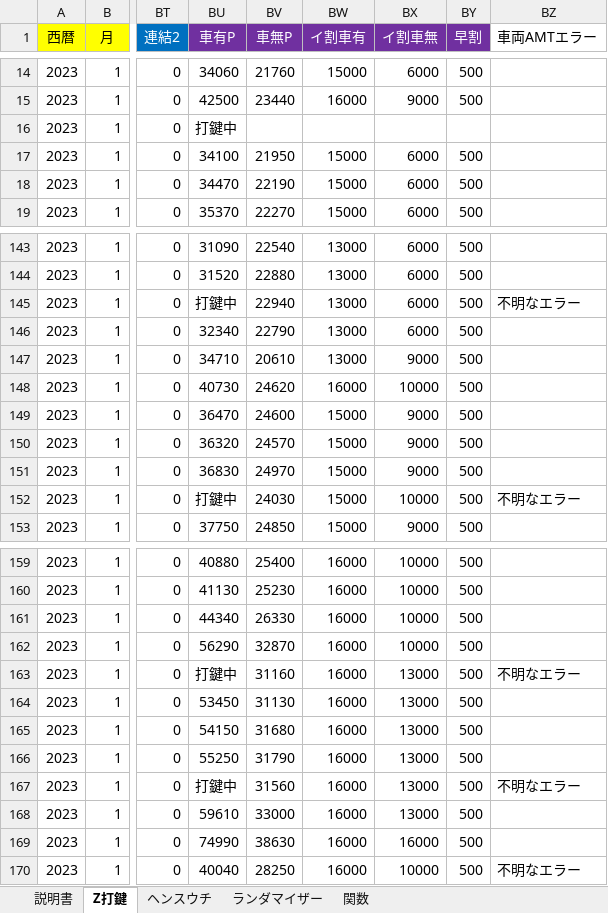
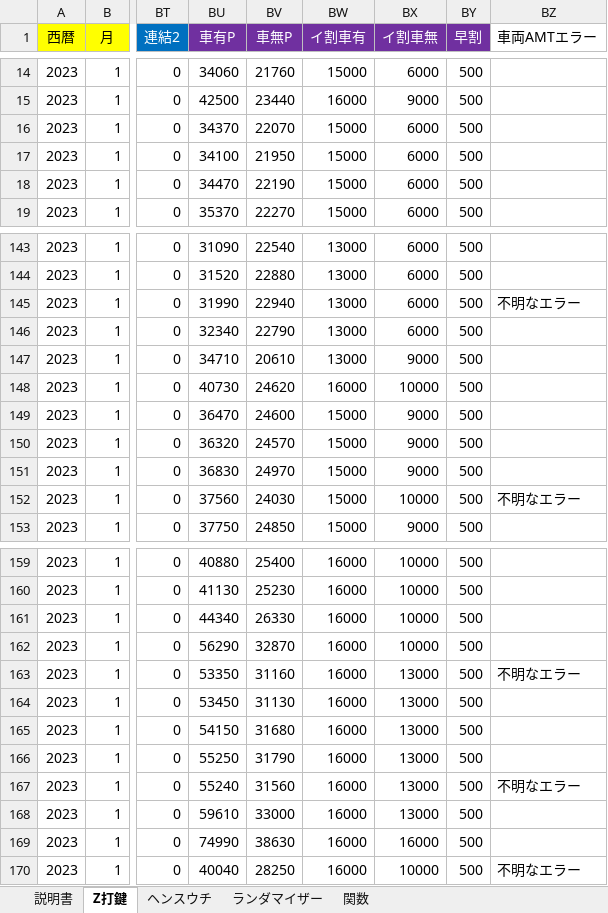
Before and after one commit to s-shohin/Z, an Excel workbook: test.xlsm, sheet Z打鍵, drawn as a sheet; only a part is shown, gaps mark what is left out; values as stored, in another font and other column widths than the file's, no borders; the diff names each change by its address in the sheet, - before the commit and + after, or states it on an @@ line.

Commit message:
hoge

```diff
--- a/test.xlsm (sheet Z打鍵)
+++ b/test.xlsm (sheet Z打鍵)
-BU16 (車有P): 打鍵中
+BU16 (車有P): 34370
-BV16 (車無P): (empty)
+BV16 (車無P): 22070
-BW16 (イ割車有): (empty)
+BW16 (イ割車有): 15000
-BX16 (イ割車無): (empty)
+BX16 (イ割車無): 6000
-BY16 (早割): (empty)
+BY16 (早割): 500
-BU145 (車有P): 打鍵中
+BU145 (車有P): 31990
-BU152 (車有P): 打鍵中
+BU152 (車有P): 37560
-BU163 (車有P): 打鍵中
+BU163 (車有P): 53350
-BU167 (車有P): 打鍵中
+BU167 (車有P): 55240
```
